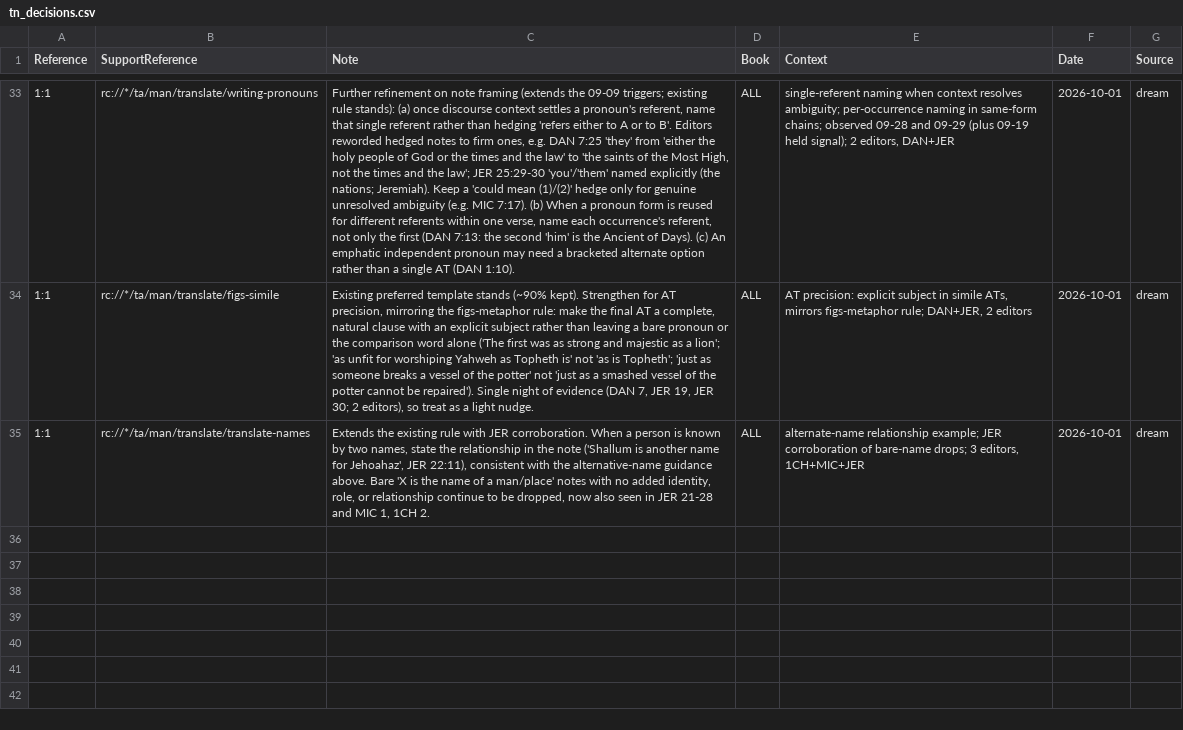
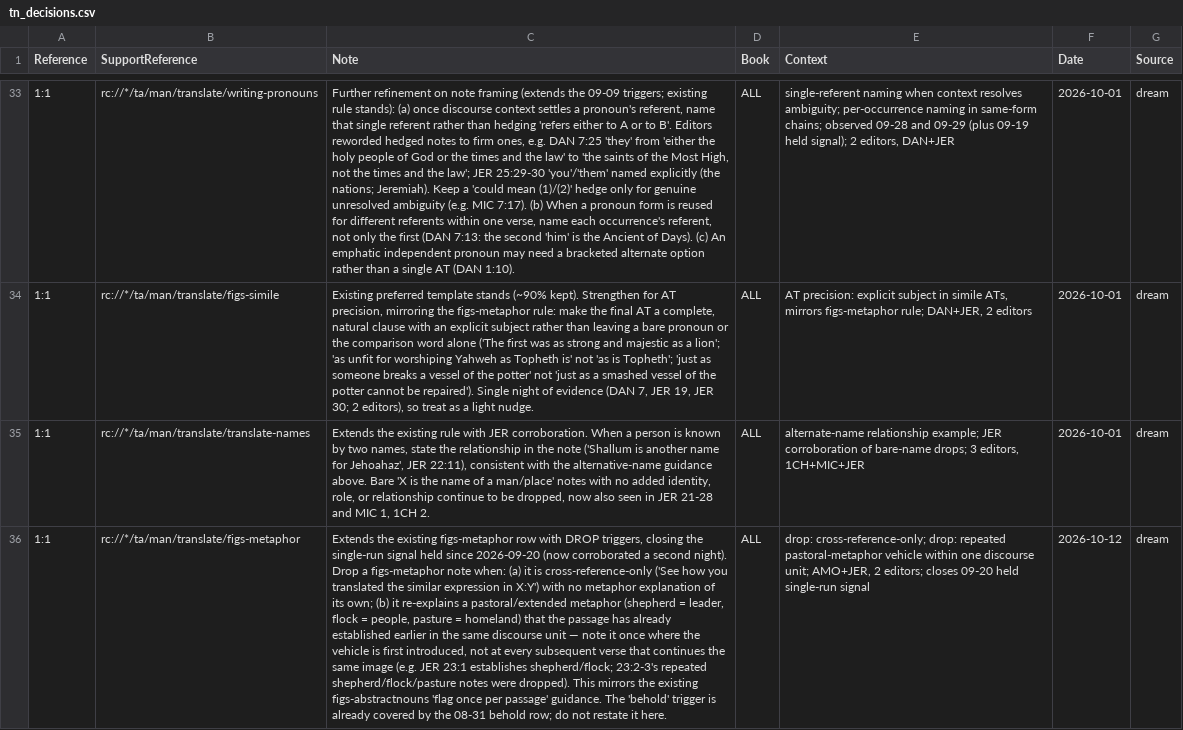
Before and after one commit to unfoldingWord/bp-assistant-skills, a CSV file: data/quick-ref/tn_decisions.csv, drawn as a sheet; only a part is shown, gaps mark what is left out; the diff names each change by its address in the sheet, - before the commit and + after, or states it on an @@ line.

Commit message:
chore(dream): consolidate editor feedback (20261012T161715Z)
Nearly every cluster tonight (figs-metonymy added/dropped, figs-idiom, figs-explicit, figs-activepassive AT-quality, writing-pronouns, translate-symaction, translate-names, figs-doublet, figs-ellipsis, grammar-connect quote-anchor, figs-rquestion, figs-abstractnouns/metaphor/simile AT-precision) is evidence the memory already consolidated in prior dream runs — same examples (e.g. DAN 5:2 father/grandfather, DAN 8:6-7 face-of/hand metonymy, 'house of Isaac', kol-qobel idiom, DAN 5:8-17 interpretation) reappear verbatim, so no new rows are proposed for those to avoid re-litigating settled signals. One genuinely new corroboration surfaced: the figs-metaphor 'dropped' signal held since 2026-09-20 (pastoral-imagery and cross-reference-only drop triggers, single run) now has a second night's evidence (AMO 7:8 plumb-line, JER 22:1/23:2-3 shepherd-flock-pasture chain), clearing the project's 2-night corroboration bar, so it is proposed as a strengthen. Scanning the existing figs-metonymy add/drop row also surfaced a self-contradiction: its own ADD example ('house of Isaac' = the Israelites, kept 'even when obvious') is exactly the case its own DROP criterion (b) targets ('common, well-established convention'), and tonight's data shows bethoakes actually dropping that exact note (AMO 7:10, 7:16) — flagged for human review rather than auto-fixed. The two long-standing contradictions already on record (figs-activepassive mandate vs. drops; grammar-connect-logic-goal/-contrast JER-widens-vs-DAN-narrows) reappear in tonight's clusters with the same books/editors already cited in the 09-24 and 10-01 journal entries, so they are not re-added as duplicate contradiction entries.

Review-gated draft — human merges.

```diff
--- a/data/quick-ref/tn_decisions.csv
+++ b/data/quick-ref/tn_decisions.csv
+row 36: 1:1 | rc://*/ta/man/translate/figs-metaphor | Extends the existing figs-metaphor row with DROP triggers, closing the single-run signal held since 2026-09-20 (now corroborated a second night). Drop a figs-metaphor note when: (a) it is cross-reference-only ('See how you translated the similar expression in X:Y') with no metaphor explanation of its own; (b) it re-explains a pastoral/extended metaphor (shepherd = leader, flock = people, pasture = homeland) that the passage has already established earlier in the same discourse unit — note it once where the vehicle is first introduced, not at every subsequent verse that continues the same image (e.g. JER 23:1 establishes shepherd/flock; 23:2-3's repeated shepherd/flock/pasture notes were dropped). This mirrors the existing figs-abstractnouns 'flag once per passage' guidance. The 'behold' trigger is already covered by the 08-31 behold row; do not restate it here. | ALL | drop: cross-reference-only; drop: repeated pastoral-metaphor vehicle within one discourse unit; AMO+JER, 2 editors; closes 09-20 held single-run signal | 2026-10-12 | dream
```
Also changed, not shown: 1 other file.
